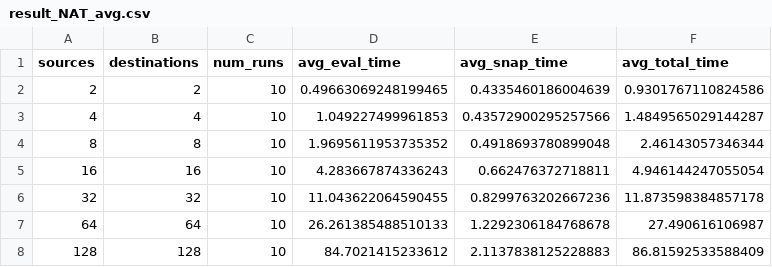
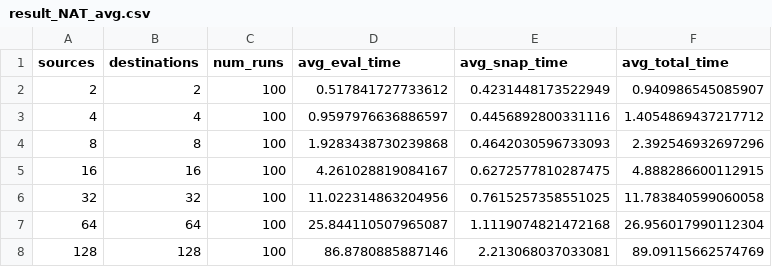
Before and after one commit to ravel-net/pyotr, a CSV file: experiments/Batfish/result_NAT_avg.csv, drawn as a sheet.

Commit message:
NAT experiment 100 runs

```diff
--- a/experiments/Batfish/result_NAT_avg.csv
+++ b/experiments/Batfish/result_NAT_avg.csv
@@ -1,8 +1,8 @@
 sources,destinations,num_runs,avg_eval_time,avg_snap_time,avg_total_time
-2,2,10,0.49663069248199465,0.4335460186004639,0.9301767110824586
-4,4,10,1.049227499961853,0.43572900295257566,1.4849565029144287
-8,8,10,1.9695611953735352,0.4918693780899048,2.46143057346344
-16,16,10,4.283667874336243,0.662476372718811,4.946144247055054
-32,32,10,11.043622064590455,0.8299763202667236,11.873598384857178
-64,64,10,26.261385488510133,1.2292306184768678,27.490616106987
-128,128,10,84.7021415233612,2.1137838125228883,86.81592533588409
+2,2,100,0.517841727733612,0.4231448173522949,0.940986545085907
+4,4,100,0.9597976636886597,0.4456892800331116,1.4054869437217712
+8,8,100,1.9283438730239868,0.4642030596733093,2.392546932697296
+16,16,100,4.261028819084167,0.6272577810287475,4.888286600112915
+32,32,100,11.022314863204956,0.7615257358551025,11.783840599060058
+64,64,100,25.844110507965087,1.1119074821472168,26.956017990112304
+128,128,100,86.8780885887146,2.213068037033081,89.09115662574769
```
Also changed, not shown: 1 other file.
